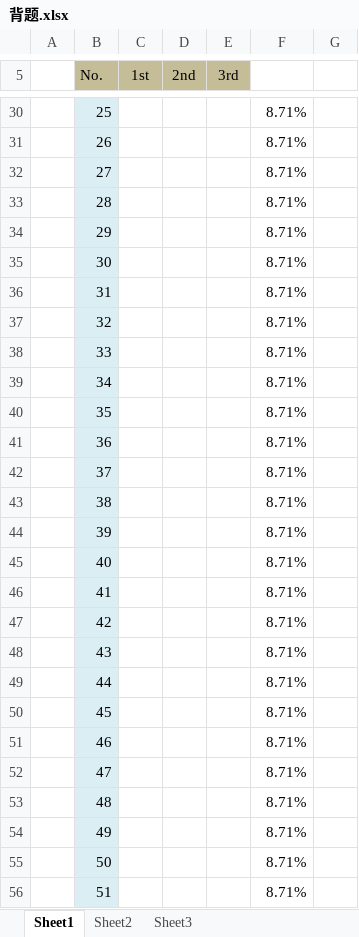
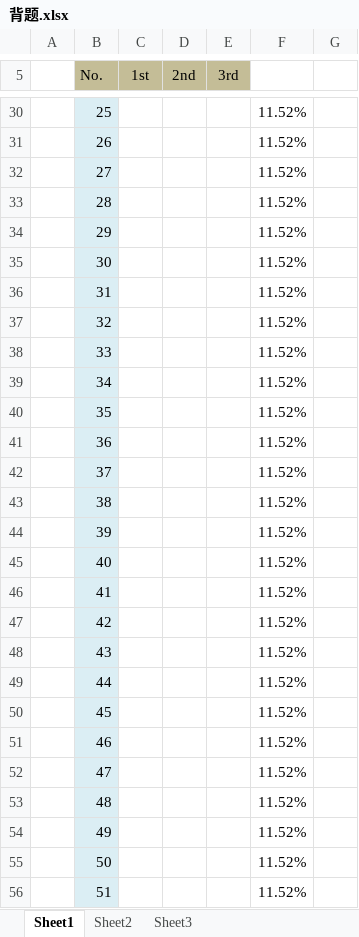
Before and after one commit to namecrz/9900Algorithm, an Excel workbook: 背题.xlsx, sheet Sheet1, drawn as a sheet; only a part is shown, gaps mark what is left out; values as stored, in another font and other column widths than the file's, no borders; the diff covers the shown part only; the diff names each change by its address in the sheet, - before the commit and + after, or states it on an @@ line.

```diff
--- a/背题.xlsx (sheet Sheet1)
+++ b/背题.xlsx (sheet Sheet1)
-F30:F56: 8.71%
+F30:F56: 11.52%
```
Also changed, not shown: 740 edited cells elsewhere in this sheet.
